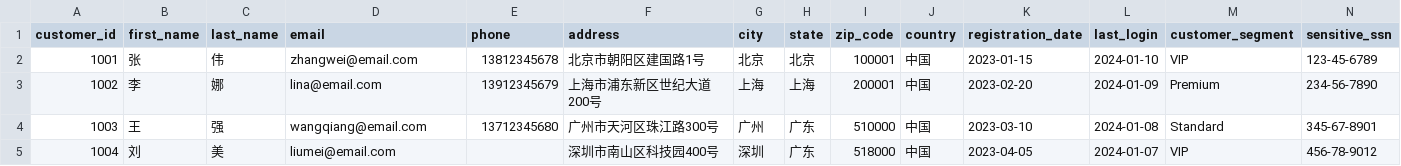
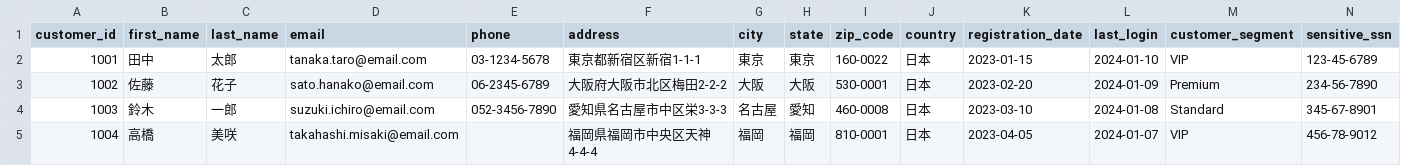
Before and after one commit to yincma/AWS-Handson-Datalake, a CSV file: datalake/sample-data/customers.csv, drawn as a sheet; only a part is shown; the diff covers the shown part only.

```diff
--- a/datalake/sample-data/customers.csv
+++ b/datalake/sample-data/customers.csv
@@ -1,5 +1,5 @@
 customer_id,first_name,last_name,email,phone,address,city,state,zip_code,country,registration_date,last_login,customer_segment,sensitive_ssn
-1001,张,伟,zhangwei@email.com,13812345678,北京市朝阳区建国路1号,北京,北京,100001,中国,2023-01-15,2024-01-10,VIP,123-45-6789
-1002,李,娜,lina@email.com,13912345679,上海市浦东新区世纪大道200号,上海,上海,200001,中国,2023-02-20,2024-01-09,Premium,234-56-7890
-1003,王,强,wangqiang@email.com,13712345680,广州市天河区珠江路300号,广州,广东,510000,中国,2023-03-10,2024-01-08,Standard,345-67-8901
-1004,刘,美,liumei@email.com,,深圳市南山区科技园400号,深圳,广东,518000,中国,2023-04-05,2024-01-07,VIP,456-78-9012
+1001,田中,太郎,tanaka.taro@email.com,03-1234-5678,東京都新宿区新宿1-1-1,東京,東京,160-0022,日本,2023-01-15,2024-01-10,VIP,123-45-6789
+1002,佐藤,花子,sato.hanako@email.com,06-2345-6789,大阪府大阪市北区梅田2-2-2,大阪,大阪,530-0001,日本,2023-02-20,2024-01-09,Premium,234-56-7890
+1003,鈴木,一郎,suzuki.ichiro@email.com,052-3456-7890,愛知県名古屋市中区栄3-3-3,名古屋,愛知,460-0008,日本,2023-03-10,2024-01-08,Standard,345-67-8901
+1004,高橋,美咲,takahashi.misaki@email.com,,福岡県福岡市中央区天神4-4-4,福岡,福岡,810-0001,日本,2023-04-05,2024-01-07,VIP,456-78-9012
```
Also changed, not shown: 54 edited cells elsewhere in this file, datalake/sample-data/order_items.csv, datalake/sample-data/orders.csv, 15 other files.
